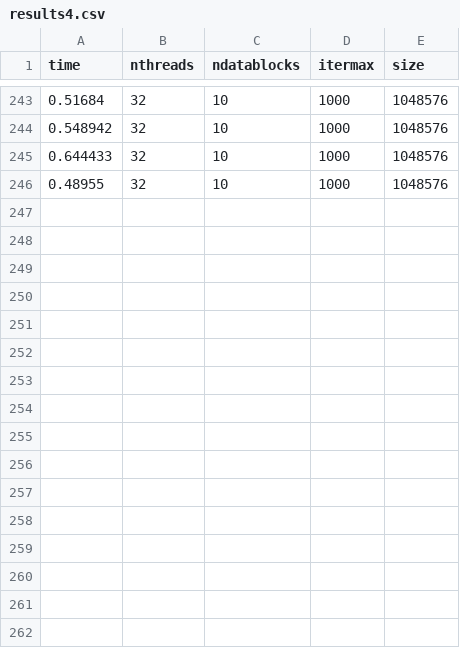
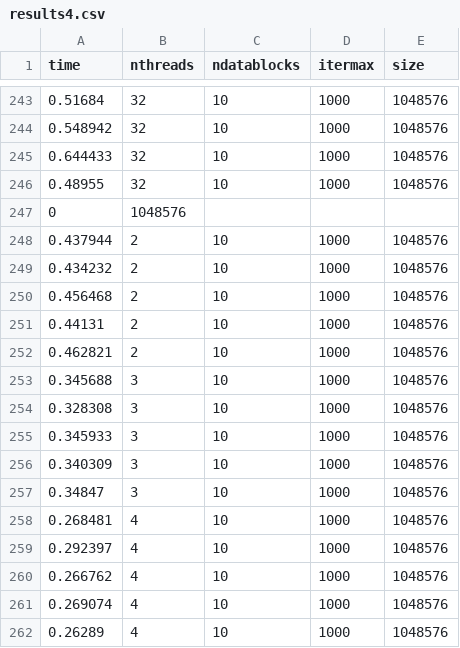
Before and after one commit to shengsli/stencil, a CSV file: Distribute/MyExamples/Mandel/results4.csv, drawn as a sheet; only a part is shown, gaps mark what is left out; the diff names each change by its address in the sheet, - before the commit and + after, or states it on an @@ line.

Commit message:
update test result

```diff
--- a/Distribute/MyExamples/Mandel/results4.csv
+++ b/Distribute/MyExamples/Mandel/results4.csv
+row 247: 0 | 1048576
+row 248: 0.437944 | 2 | 10 | 1000 | 1048576
+row 249: 0.434232 | 2 | 10 | 1000 | 1048576
+row 250: 0.456468 | 2 | 10 | 1000 | 1048576
+row 251: 0.44131 | 2 | 10 | 1000 | 1048576
+row 252: 0.462821 | 2 | 10 | 1000 | 1048576
+row 253: 0.345688 | 3 | 10 | 1000 | 1048576
+row 254: 0.328308 | 3 | 10 | 1000 | 1048576
+row 255: 0.345933 | 3 | 10 | 1000 | 1048576
+row 256: 0.340309 | 3 | 10 | 1000 | 1048576
+row 257: 0.34847 | 3 | 10 | 1000 | 1048576
+row 258: 0.268481 | 4 | 10 | 1000 | 1048576
+row 259: 0.292397 | 4 | 10 | 1000 | 1048576
+row 260: 0.266762 | 4 | 10 | 1000 | 1048576
+row 261: 0.269074 | 4 | 10 | 1000 | 1048576
+row 262: 0.26289 | 4 | 10 | 1000 | 1048576
```
Also changed, not shown: stencil_code_v0/ShengExamples/GaussianBlur2D/gaussianBlur2DresultJames.csv, stencil_code_v0/ShengExamples/HeatTransfer2D/heatTransfer2DresultJames.csv, 48 other files.
